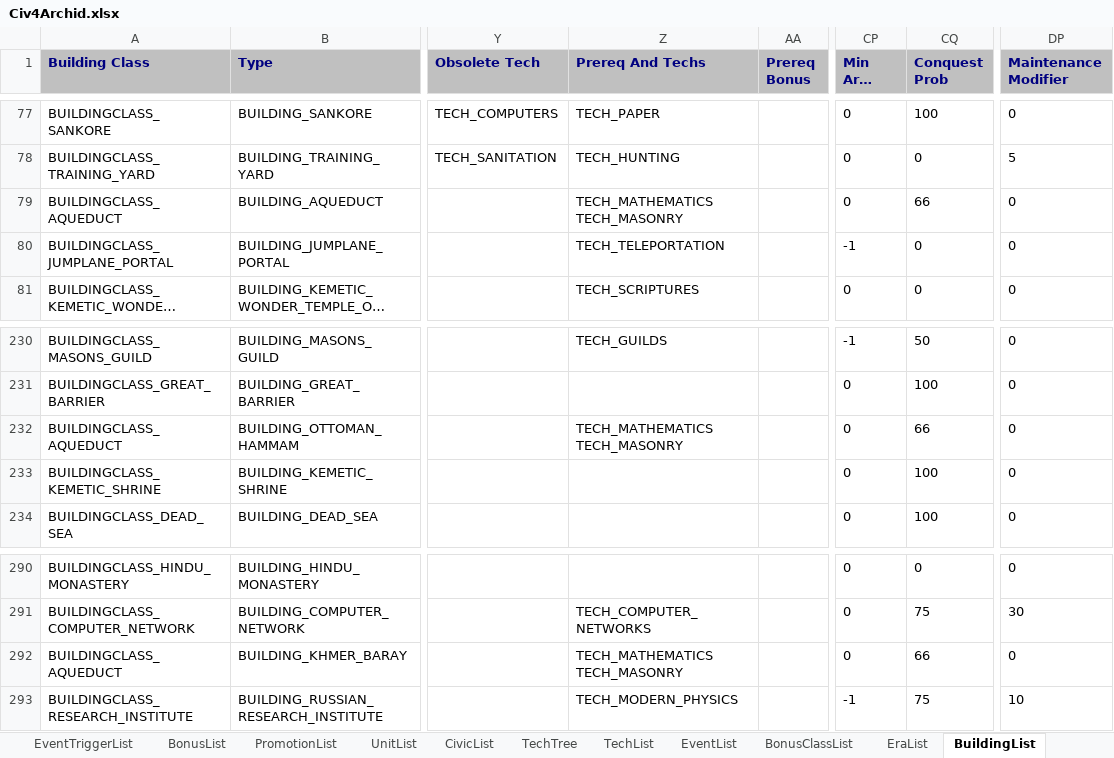
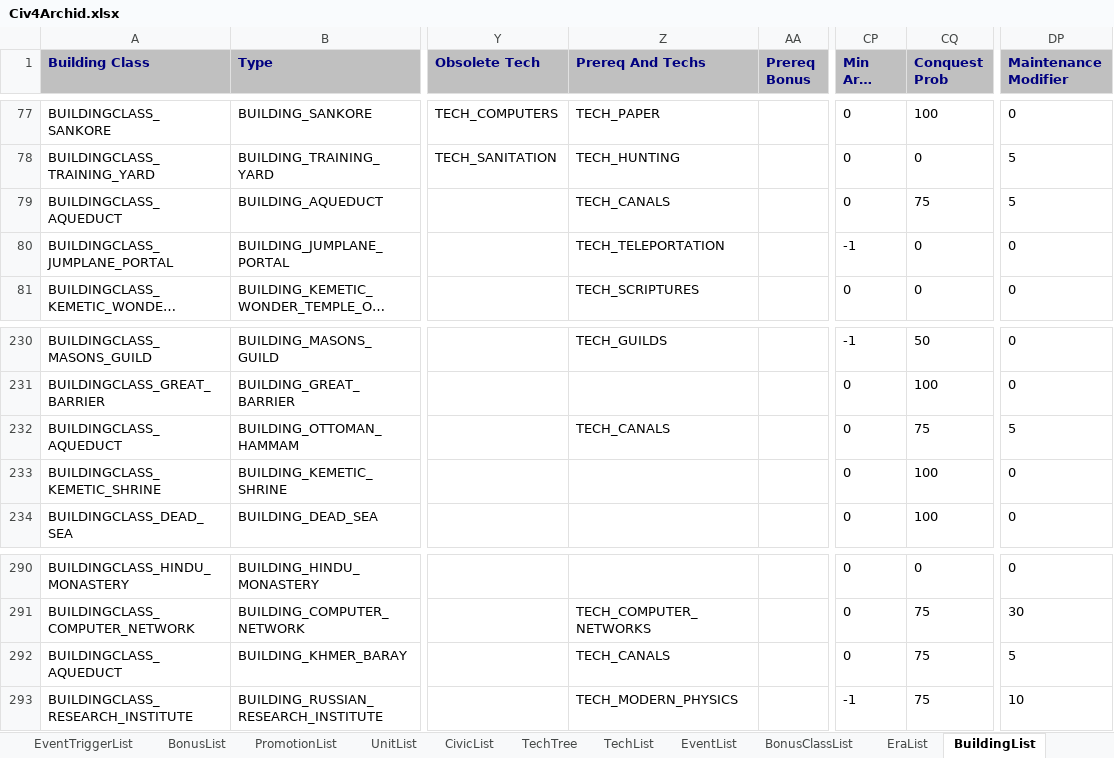
Before and after one commit to ArchidFreezer/Civ4-AB-Mod, an Excel workbook: Support/Docs/Civ4Archid.xlsx, sheet BuildingList, drawn as a sheet; only a part is shown, gaps mark what is left out; long unchanged cells end in …; values as stored, in another font and other column widths than the file's, no borders; ↵ is a line break in a cell; the diff names each change by its address in the sheet, - before the commit and + after, or states it on an @@ line.

Commit message:
Update Aqueduct building
Move the Aqueduct to Canals and increase the city maintenance slightly

AB4-357

```diff
--- a/Support/Docs/Civ4Archid.xlsx (sheet BuildingList)
+++ b/Support/Docs/Civ4Archid.xlsx (sheet BuildingList)
-Z79 (Prereq And Techs): TECH_MATHEMATICS ↵ TECH_MASONRY
+Z79 (Prereq And Techs): TECH_CANALS
-CQ79 (Conquest Prob): 66
+CQ79 (Conquest Prob): 75
-DP79 (Maintenance Modifier): 0
+DP79 (Maintenance Modifier): 5
-Z232 (Prereq And Techs): TECH_MATHEMATICS ↵ TECH_MASONRY
+Z232 (Prereq And Techs): TECH_CANALS
-CQ232 (Conquest Prob): 66
+CQ232 (Conquest Prob): 75
-DP232 (Maintenance Modifier): 0
+DP232 (Maintenance Modifier): 5
-Z292 (Prereq And Techs): TECH_MATHEMATICS ↵ TECH_MASONRY
+Z292 (Prereq And Techs): TECH_CANALS
-CQ292 (Conquest Prob): 66
+CQ292 (Conquest Prob): 75
-DP292 (Maintenance Modifier): 0
+DP292 (Maintenance Modifier): 5
```
Also changed, not shown: 1 other file.
